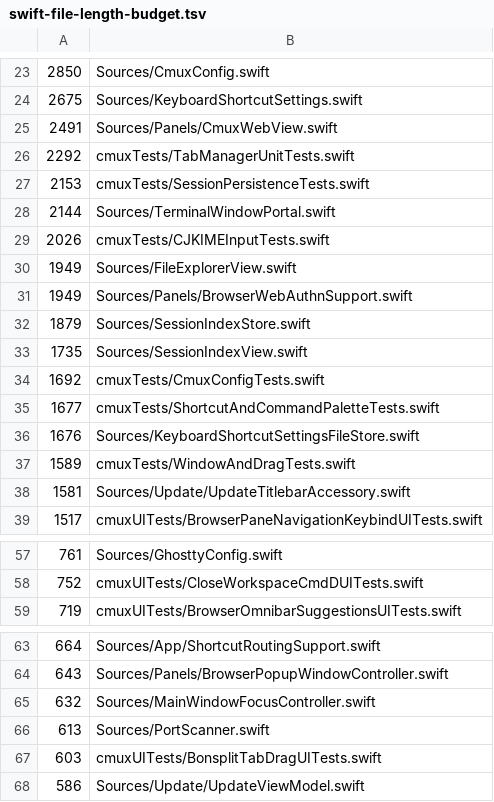
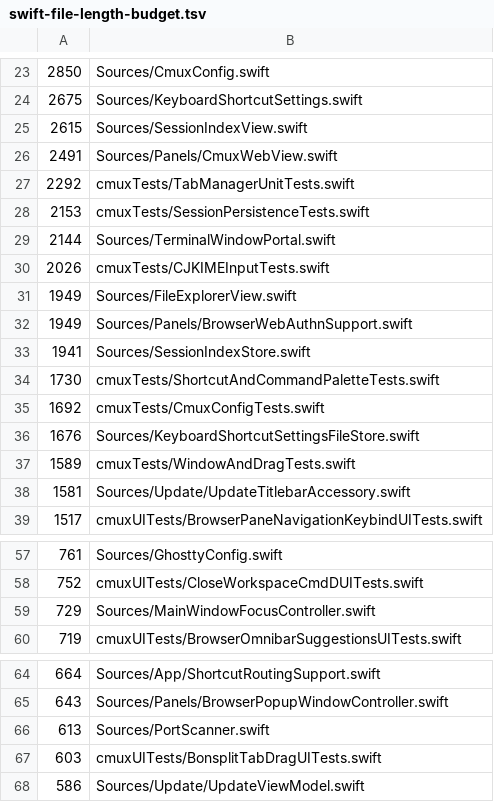
Before and after one commit to emergent-inc/mosaic, a TSV file: .github/swift-file-length-budget.tsv, drawn as a sheet; only a part is shown, gaps mark what is left out.

Commit message:
Clean up Sessions preview interactions (#3259)
* Clean up sessions preview interactions

* Update Swift file length budget

* Restore session popover search focus

* Harden session transcript previews

* Map missing transcript files to preview empty state

* Share OpenCode snapshot loading for previews

* Fix OpenCode snapshot helper initializer

* Address OpenCode snapshot review feedback

* Update Swift file length budget

* Address final sessions review feedback

---------

Co-authored-by: Lawrence Chen <lawrencecchen@users.noreply.github.com>

```diff
--- a/.github/swift-file-length-budget.tsv
+++ b/.github/swift-file-length-budget.tsv
@@ -24,2 +24,3 @@
 2675	Sources/KeyboardShortcutSettings.swift
+2615	Sources/SessionIndexView.swift
 2491	Sources/Panels/CmuxWebView.swift
@@ -31,6 +32,5 @@
 1949	Sources/Panels/BrowserWebAuthnSupport.swift
-1879	Sources/SessionIndexStore.swift
-1735	Sources/SessionIndexView.swift
+1941	Sources/SessionIndexStore.swift
+1730	cmuxTests/ShortcutAndCommandPaletteTests.swift
 1692	cmuxTests/CmuxConfigTests.swift
-1677	cmuxTests/ShortcutAndCommandPaletteTests.swift
 1676	Sources/KeyboardShortcutSettingsFileStore.swift
@@ -58,2 +58,3 @@
 752	cmuxUITests/CloseWorkspaceCmdDUITests.swift
+729	Sources/MainWindowFocusController.swift
 719	cmuxUITests/BrowserOmnibarSuggestionsUITests.swift
@@ -64,3 +65,2 @@
 643	Sources/Panels/BrowserPopupWindowController.swift
-632	Sources/MainWindowFocusController.swift
 613	Sources/PortScanner.swift
```
Also changed, not shown: 6 other files.
